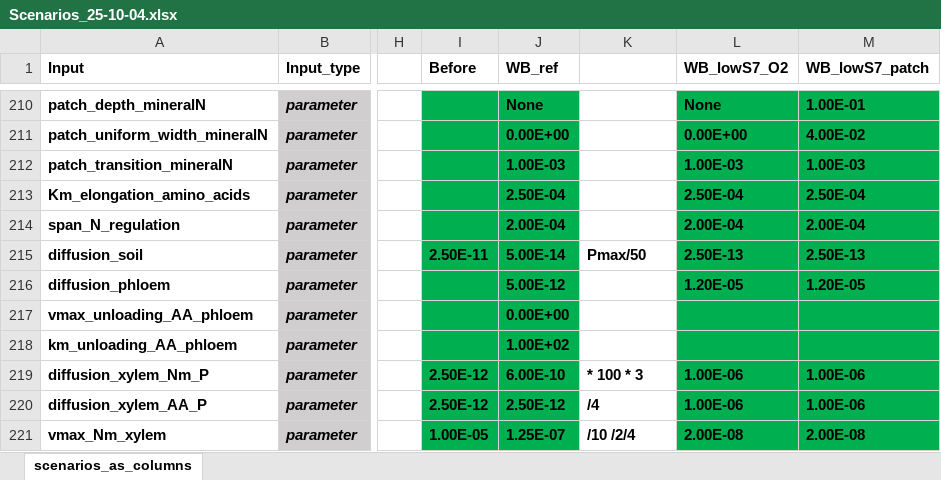
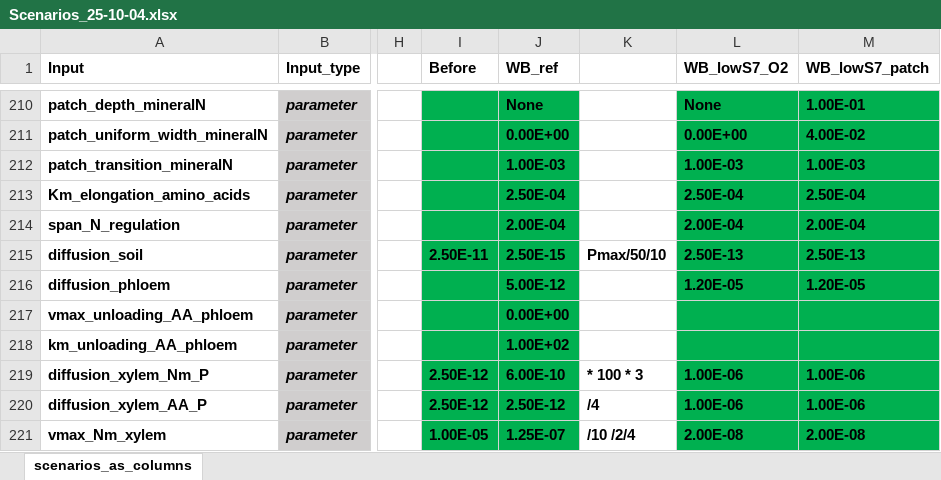
Before and after one commit to GeraultTr/Wheat-BRIDGES, an Excel workbook: simulations/scene/inputs/Scenarios_25-10-04.xlsx, sheet scenarios_as_columns, drawn as a sheet; only a part is shown, gaps mark what is left out; values as stored, in another font and other column widths than the file's, no borders; conditional formats not drawn; the diff names each change by its address in the sheet, - before the commit and + after, or states it on an @@ line.

```diff
--- a/simulations/scene/inputs/Scenarios_25-10-04.xlsx (sheet scenarios_as_columns)
+++ b/simulations/scene/inputs/Scenarios_25-10-04.xlsx (sheet scenarios_as_columns)
-J215 (WB_ref): 5.00E-14
+J215 (WB_ref): 2.50E-15
-K215: Pmax/50
+K215: Pmax/50/10
```
Also changed, not shown: 1 other file.
